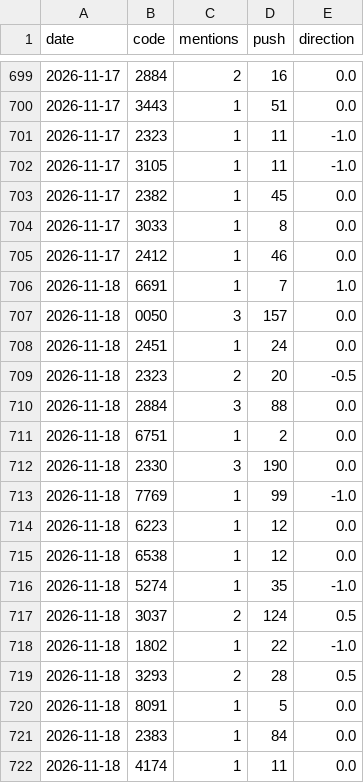
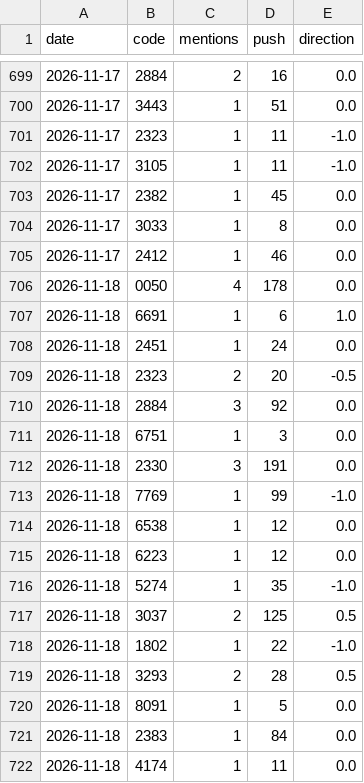
Before and after one commit to ZHANGFU-XIANG/xq, a CSV file: data/forum_log.csv, drawn as a sheet; only a part is shown, gaps mark what is left out.

```diff
--- a/data/forum_log.csv
+++ b/data/forum_log.csv
@@ -705,14 +705,14 @@ date,code,mentions,push,direction
 2026-11-17,2412,1,46,0.0
-2026-11-18,6691,1,7,1.0
-2026-11-18,0050,3,157,0.0
+2026-11-18,0050,4,178,0.0
+2026-11-18,6691,1,6,1.0
 2026-11-18,2451,1,24,0.0
 2026-11-18,2323,2,20,-0.5
-2026-11-18,2884,3,88,0.0
-2026-11-18,6751,1,2,0.0
-2026-11-18,2330,3,190,0.0
+2026-11-18,2884,3,92,0.0
+2026-11-18,6751,1,3,0.0
+2026-11-18,2330,3,191,0.0
 2026-11-18,7769,1,99,-1.0
+2026-11-18,6538,1,12,0.0
 2026-11-18,6223,1,12,0.0
-2026-11-18,6538,1,12,0.0
 2026-11-18,5274,1,35,-1.0
-2026-11-18,3037,2,124,0.5
+2026-11-18,3037,2,125,0.5
 2026-11-18,1802,1,22,-1.0
```
Also changed, not shown: 14 other files.
